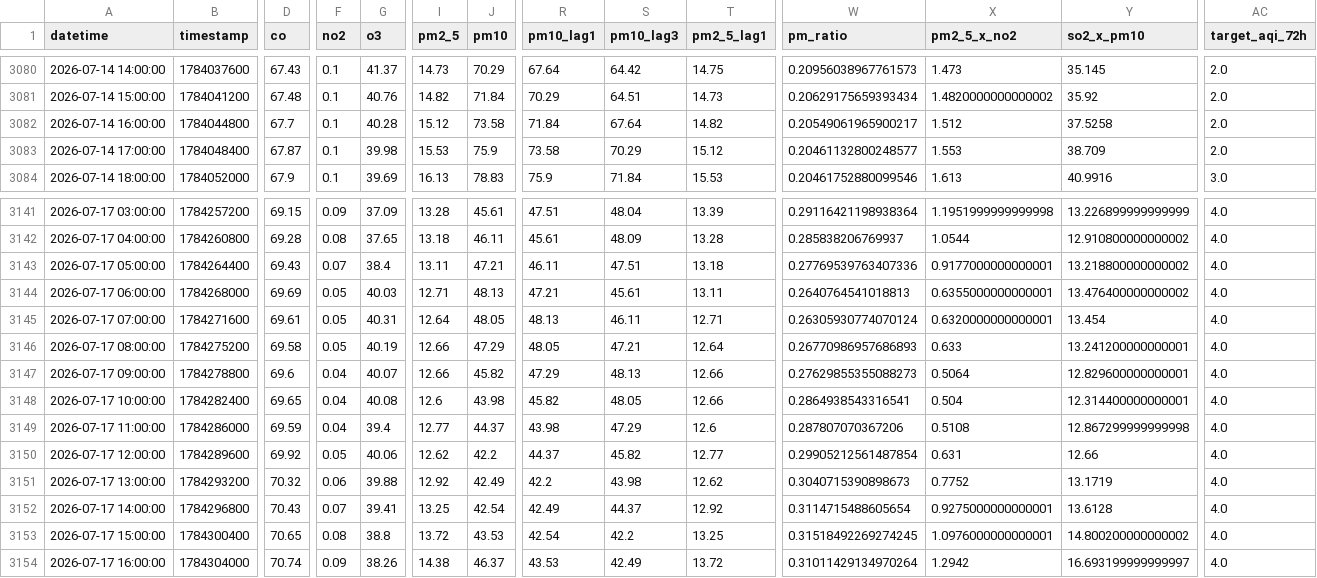
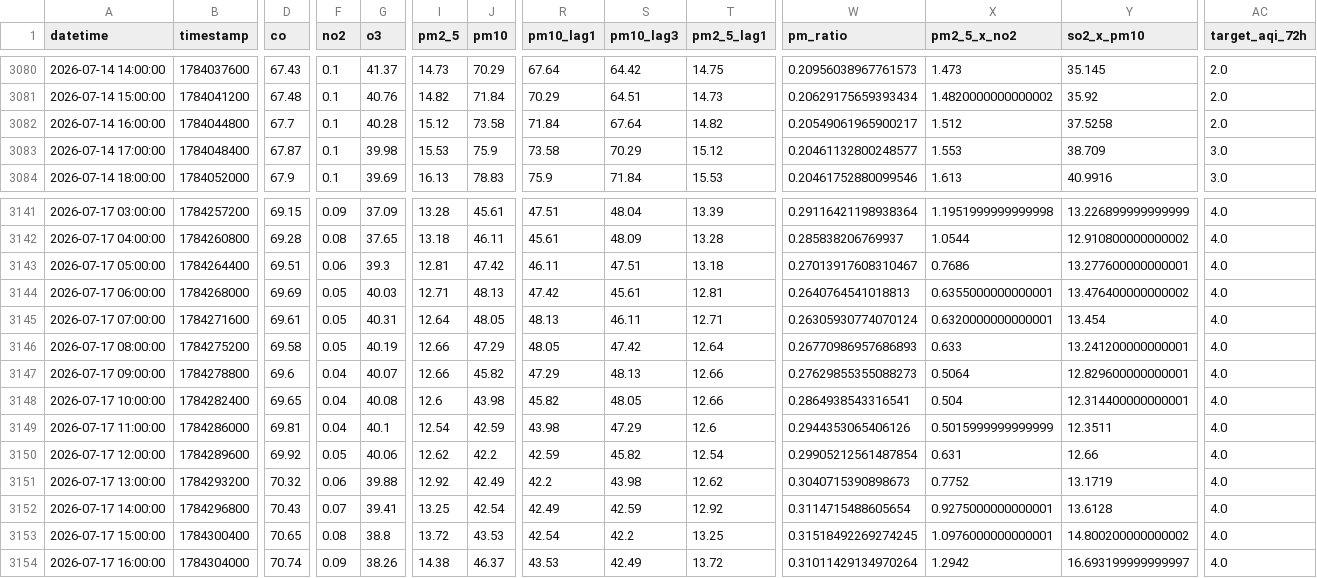
Before and after one commit to Uzicodr/AQI-Predictor-End-to-End-ML-Pipeline-, a CSV file: data/aqi_features.csv, drawn as a sheet; only a part is shown, gaps mark what is left out; the diff covers the shown part only; the diff names each change by its address in the sheet, - before the commit and + after, or states it on an @@ line.

```diff
--- a/data/aqi_features.csv
+++ b/data/aqi_features.csv
-AC3083 (target_aqi_72h): 2.0
+AC3083 (target_aqi_72h): 3.0
-D3143 (co): 69.43
+D3143 (co): 69.51
-F3143 (no2): 0.07
+F3143 (no2): 0.06
-G3143 (o3): 38.4
+G3143 (o3): 39.3
-I3143 (pm2_5): 13.11
+I3143 (pm2_5): 12.81
-J3143 (pm10): 47.21
+J3143 (pm10): 47.42
-W3143 (pm_ratio): 0.27769539763407336
+W3143 (pm_ratio): 0.27013917608310467
-X3143 (pm2_5_x_no2): 0.9177000000000001
+X3143 (pm2_5_x_no2): 0.7686
-Y3143 (so2_x_pm10): 13.218800000000002
+Y3143 (so2_x_pm10): 13.277600000000001
-R3144 (pm10_lag1): 47.21
+R3144 (pm10_lag1): 47.42
-T3144 (pm2_5_lag1): 13.11
+T3144 (pm2_5_lag1): 12.81
-S3146 (pm10_lag3): 47.21
+S3146 (pm10_lag3): 47.42
-D3149 (co): 69.59
+D3149 (co): 69.81
-G3149 (o3): 39.4
+G3149 (o3): 40.1
-I3149 (pm2_5): 12.77
+I3149 (pm2_5): 12.54
-J3149 (pm10): 44.37
+J3149 (pm10): 42.59
-W3149 (pm_ratio): 0.287807070367206
+W3149 (pm_ratio): 0.2944353065406126
-X3149 (pm2_5_x_no2): 0.5108
+X3149 (pm2_5_x_no2): 0.5015999999999999
-Y3149 (so2_x_pm10): 12.867299999999998
+Y3149 (so2_x_pm10): 12.3511
-R3150 (pm10_lag1): 44.37
+R3150 (pm10_lag1): 42.59
-T3150 (pm2_5_lag1): 12.77
+T3150 (pm2_5_lag1): 12.54
-S3152 (pm10_lag3): 44.37
+S3152 (pm10_lag3): 42.59
```
Also changed, not shown: 2 added rows and 21 edited cells elsewhere in this file, data/aqi_data.csv.
